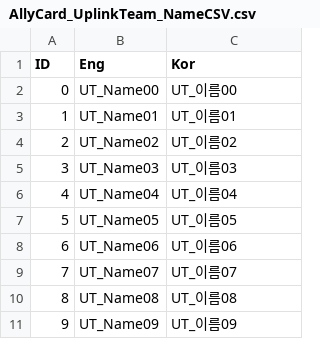
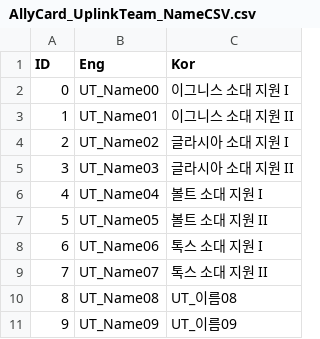
Before and after one commit to VeryMalangCow/RemnantVael, a CSV file: Assets/Resources/CSV/Word/AllyCard_UplinkTeam_NameCSV.csv, drawn as a sheet.

```diff
--- a/Assets/Resources/CSV/Word/AllyCard_UplinkTeam_NameCSV.csv
+++ b/Assets/Resources/CSV/Word/AllyCard_UplinkTeam_NameCSV.csv
@@ -1,10 +1,10 @@
 ID,Eng,Kor
-0,UT_Name00,UT_이름00
-1,UT_Name01,UT_이름01
-2,UT_Name02,UT_이름02
-3,UT_Name03,UT_이름03
-4,UT_Name04,UT_이름04
-5,UT_Name05,UT_이름05
-6,UT_Name06,UT_이름06
-7,UT_Name07,UT_이름07
+0,UT_Name00,이그니스 소대 지원 I
+1,UT_Name01,이그니스 소대 지원 II
+2,UT_Name02,글라시아 소대 지원 I
+3,UT_Name03,글라시아 소대 지원 II
+4,UT_Name04,볼트 소대 지원 I
+5,UT_Name05,볼트 소대 지원 II
+6,UT_Name06,톡스 소대 지원 I
+7,UT_Name07,톡스 소대 지원 II
 8,UT_Name08,UT_이름08
```
Also changed, not shown: Assets/Resources/CSV/Desc/AllyCard_UplinkTeam_DescCSV.csv, 17 other files.
